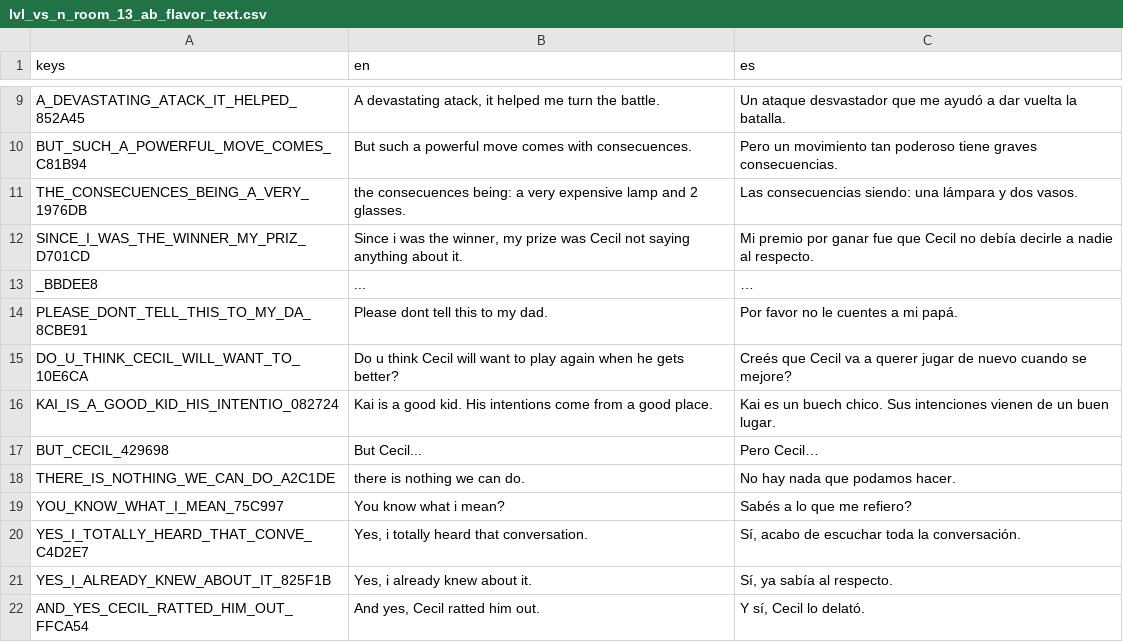
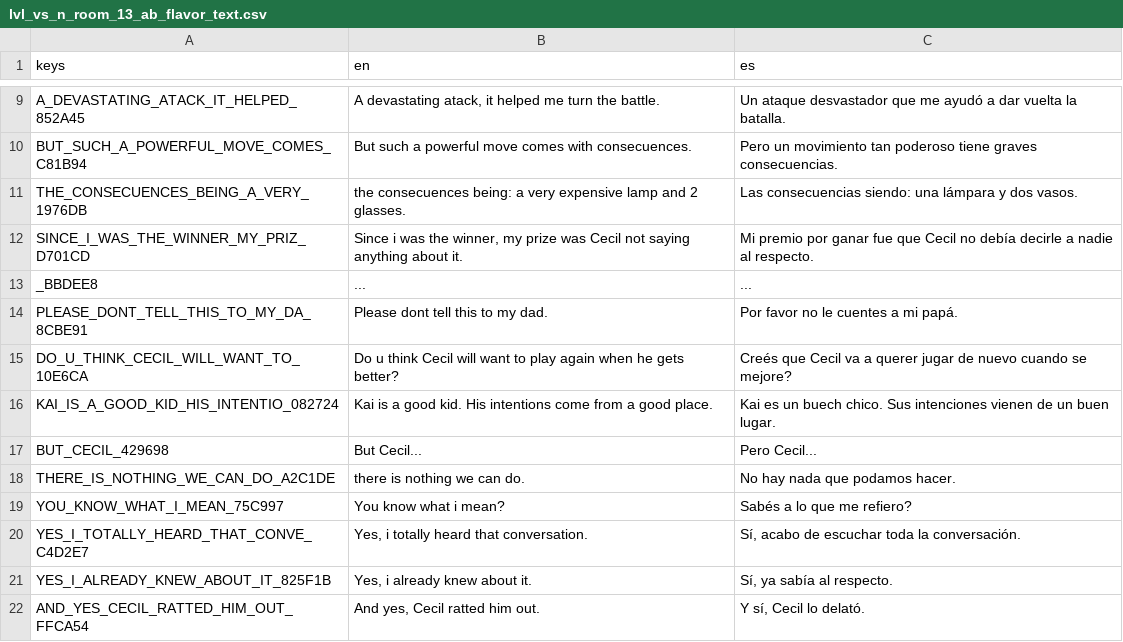
Before and after one commit to francosorbello/donde-mueren-los-peces-v-2, a CSV file: translations/dialogues/lvl_vs_n_room_13_ab_flavor_text.csv, drawn as a sheet; only a part is shown, gaps mark what is left out.

```diff
--- a/translations/dialogues/lvl_vs_n_room_13_ab_flavor_text.csv
+++ b/translations/dialogues/lvl_vs_n_room_13_ab_flavor_text.csv
@@ -12,3 +12,3 @@ THE_CONSECUENCES_BEING_A_VERY_1976DB,the consecuences being: a very expensive la
 SINCE_I_WAS_THE_WINNER_MY_PRIZ_D701CD,"Since i was the winner, my prize was Cecil not saying anything about it.",Mi premio por ganar fue que Cecil no debía decirle a nadie al respecto.
-_BBDEE8,...,…
+_BBDEE8,...,...
 PLEASE_DONT_TELL_THIS_TO_MY_DA_8CBE91,Please dont tell this to my dad.,Por favor no le cuentes a mi papá.
@@ -16,3 +16,3 @@ DO_U_THINK_CECIL_WILL_WANT_TO_10E6CA,Do u think Cecil will want to play again wh
 KAI_IS_A_GOOD_KID_HIS_INTENTIO_082724,Kai is a good kid. His intentions come from a good place.,Kai es un buech chico. Sus intenciones vienen de un buen lugar.
-BUT_CECIL_429698,But Cecil...,Pero Cecil…
+BUT_CECIL_429698,But Cecil...,Pero Cecil...
 THERE_IS_NOTHING_WE_CAN_DO_A2C1DE,there is nothing we can do.,No hay nada que podamos hacer.
```
Also changed, not shown: translations/dialogues/lvl_vs_n_room_13_ab_has_doubts.csv, translations/dialogues/lvl_vs_n_room_15_ab_flavor_text.csv, 26 other files.
